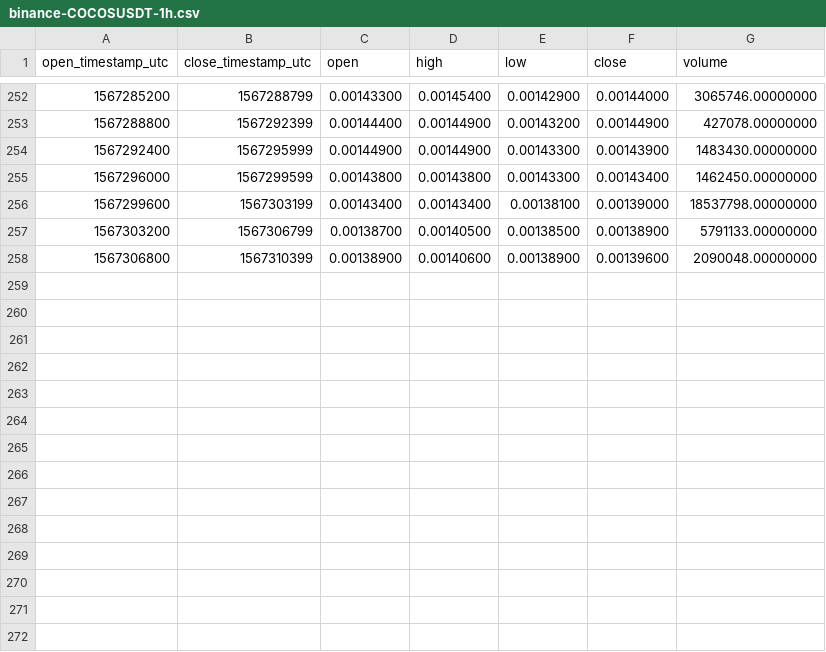
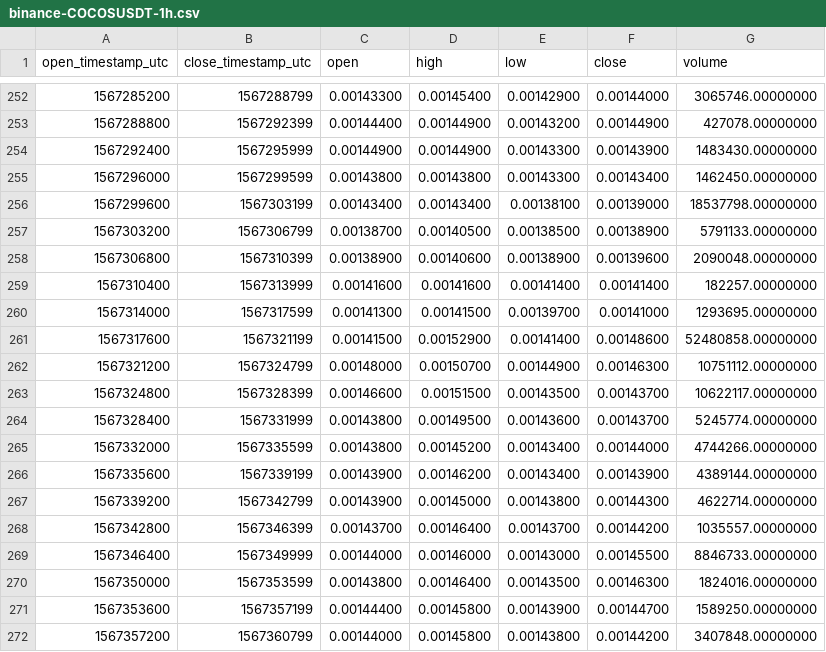
Before and after one commit to cryptobigbro/binance-COCOSUSDT, a CSV file: binance-COCOSUSDT-1h.csv, drawn as a sheet; only a part is shown, gaps mark what is left out.

Commit message:
Update OHLCV data.

```diff
--- a/binance-COCOSUSDT-1h.csv
+++ b/binance-COCOSUSDT-1h.csv
@@ -258 +258,15 @@ open_timestamp_utc,close_timestamp_utc,open,high,low,close,volume
 1567306800,1567310399,0.00138900,0.00140600,0.00138900,0.00139600,2090048.00000000
+1567310400,1567313999,0.00141600,0.00141600,0.00141400,0.00141400,182257.00000000
+1567314000,1567317599,0.00141300,0.00141500,0.00139700,0.00141000,1293695.00000000
+1567317600,1567321199,0.00141500,0.00152900,0.00141400,0.00148600,52480858.00000000
+1567321200,1567324799,0.00148000,0.00150700,0.00144900,0.00146300,10751112.00000000
+1567324800,1567328399,0.00146600,0.00151500,0.00143500,0.00143700,10622117.00000000
+1567328400,1567331999,0.00143800,0.00149500,0.00143600,0.00143700,5245774.00000000
+1567332000,1567335599,0.00143800,0.00145200,0.00143400,0.00144000,4744266.00000000
+1567335600,1567339199,0.00143900,0.00146200,0.00143400,0.00143900,4389144.00000000
+1567339200,1567342799,0.00143900,0.00145000,0.00143800,0.00144300,4622714.00000000
+1567342800,1567346399,0.00143700,0.00146400,0.00143700,0.00144200,1035557.00000000
+1567346400,1567349999,0.00144000,0.00146000,0.00143000,0.00145500,8846733.00000000
+1567350000,1567353599,0.00143800,0.00146400,0.00143500,0.00146300,1824016.00000000
+1567353600,1567357199,0.00144400,0.00145800,0.00143900,0.00144700,1589250.00000000
+1567357200,1567360799,0.00144000,0.00145800,0.00143800,0.00144200,3407848.00000000
```
Also changed, not shown: 1 other file.
